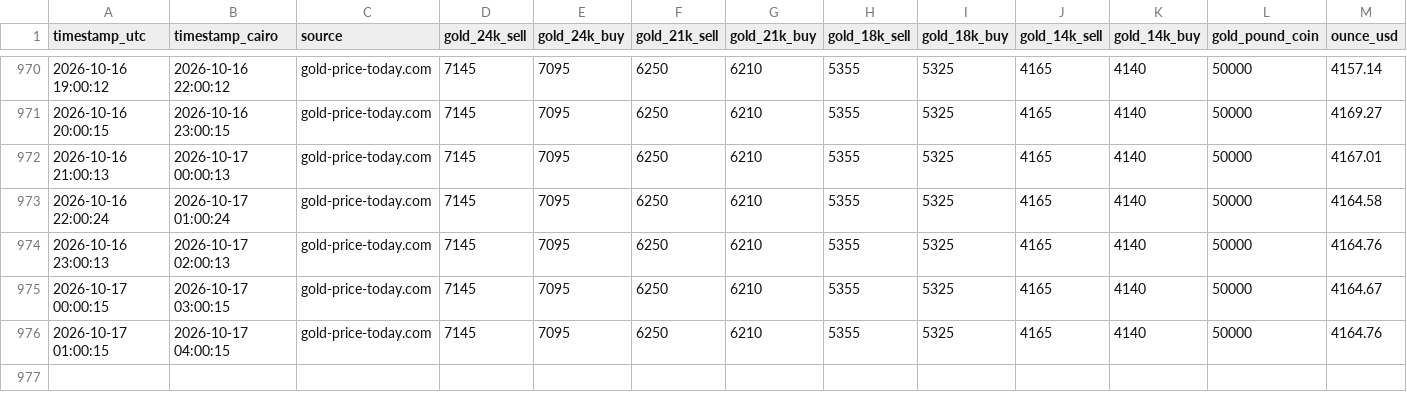
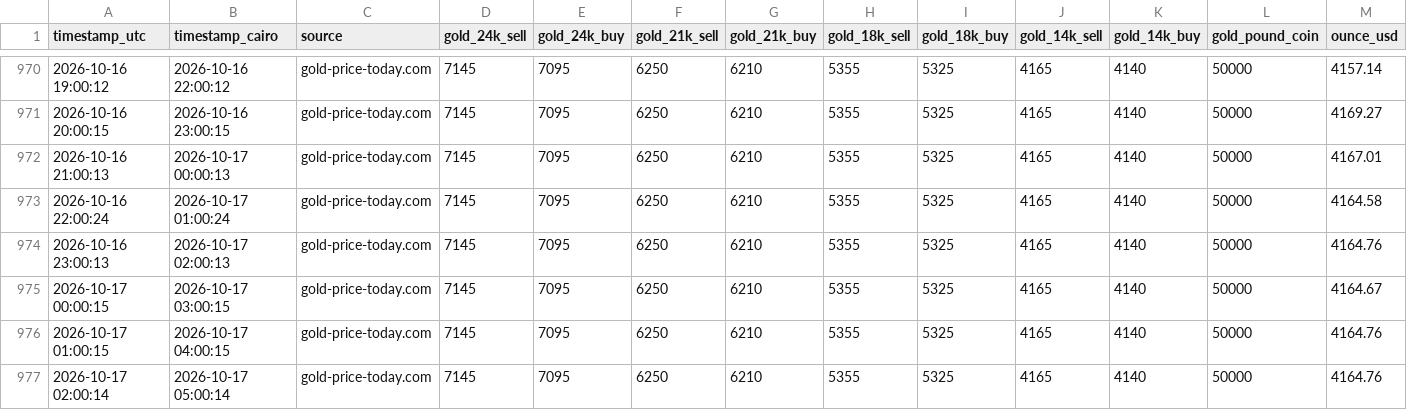
Before and after one commit to Moazahmed117823/gold_watcher, a CSV file: data/gold_prices.csv, drawn as a sheet; only a part is shown, gaps mark what is left out; rows hold the shown columns only; the diff names each change by its address in the sheet, - before the commit and + after, or states it on an @@ line.

```diff
--- a/data/gold_prices.csv
+++ b/data/gold_prices.csv
+row 977: 2026-10-17 02:00:14 | 2026-10-17 05:00:14 | gold-price-today.com | 7145 | 7095 | 6250 | 6210 | 5355 | 5325 | 4165 | 4140 | 50000 | 4164.76
```
